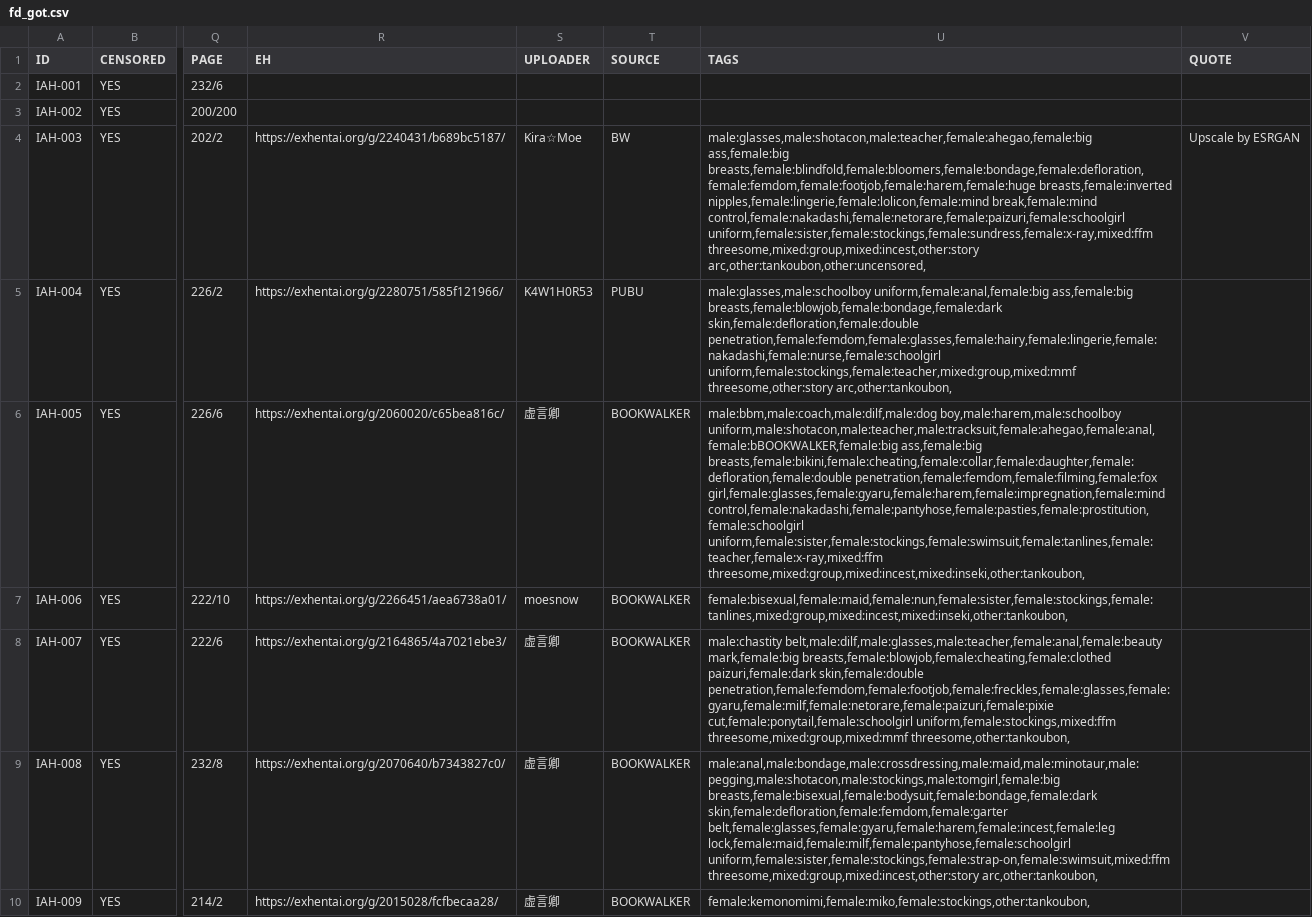
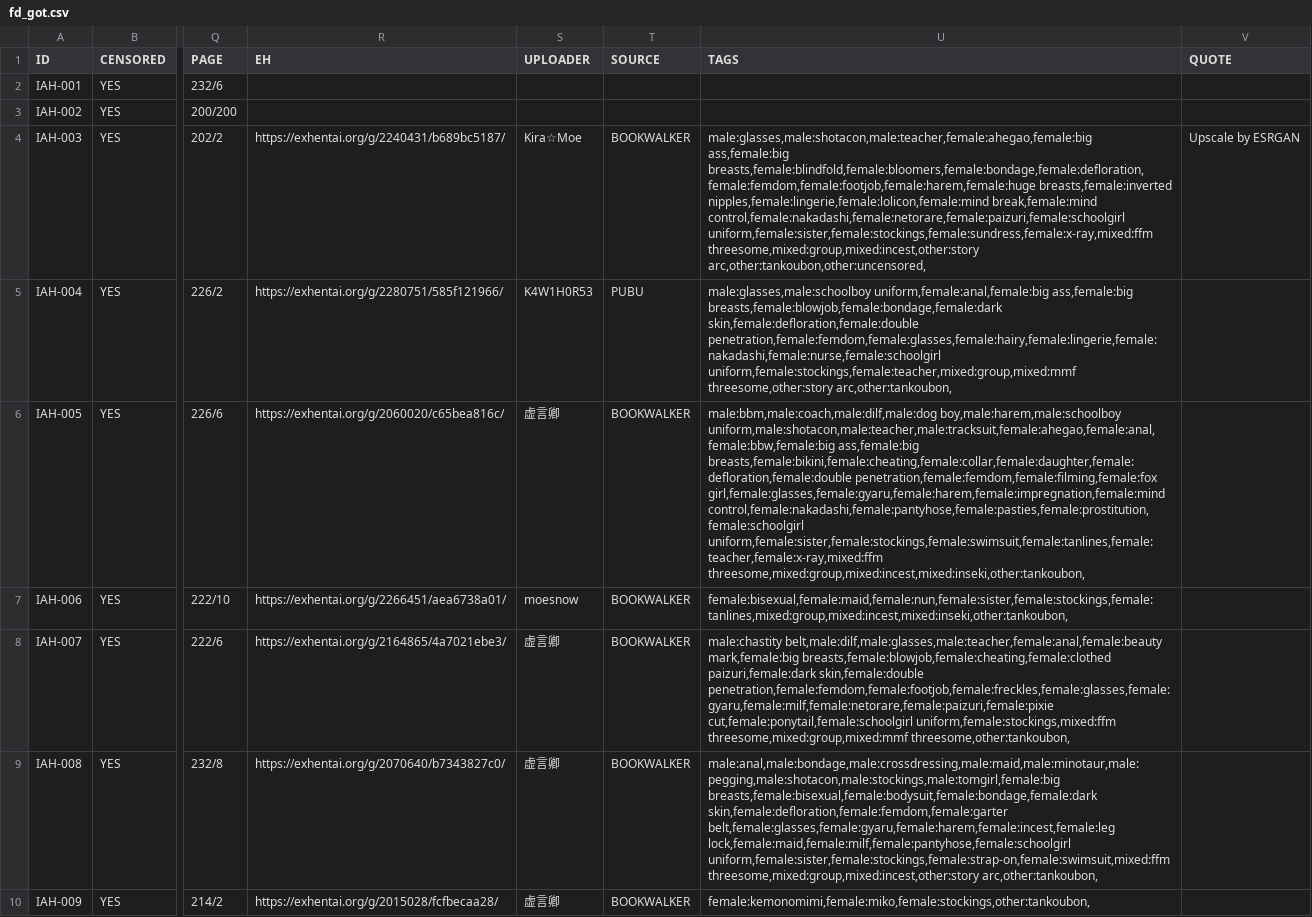
Before and after one commit to K4W1H0R53/tankoubon, a CSV file: tw/fd/fd_got.csv, drawn as a sheet; only a part is shown, gaps mark what is left out; the diff covers the shown part only; the diff names each change by its address in the sheet, - before the commit and + after, or states it on an @@ line.

```diff
--- a/tw/fd/fd_got.csv
+++ b/tw/fd/fd_got.csv
-T4 (SOURCE): BW
+T4 (SOURCE): BOOKWALKER
-U6 (TAGS): male:bbm,male:coach,male:dilf,male:dog boy,male:harem,male:schoolboy uniform,male:shotacon,male:teacher,male:tracksuit,female:ahegao,female:anal,female:bBOOKWALKER,female:big ass,female:big breasts,female:bikini,female:cheating,female:collar,female:daughter,female:defloration,female:double…
+U6 (TAGS): male:bbm,male:coach,male:dilf,male:dog boy,male:harem,male:schoolboy uniform,male:shotacon,male:teacher,male:tracksuit,female:ahegao,female:anal,female:bbw,female:big ass,female:big breasts,female:bikini,female:cheating,female:collar,female:daughter,female:defloration,female:double…
```
Also changed, not shown: 1 moved row and 11 edited cells elsewhere in this file, tw/fd/fd_aka.csv, tw/fd/fd_hit.csv.
